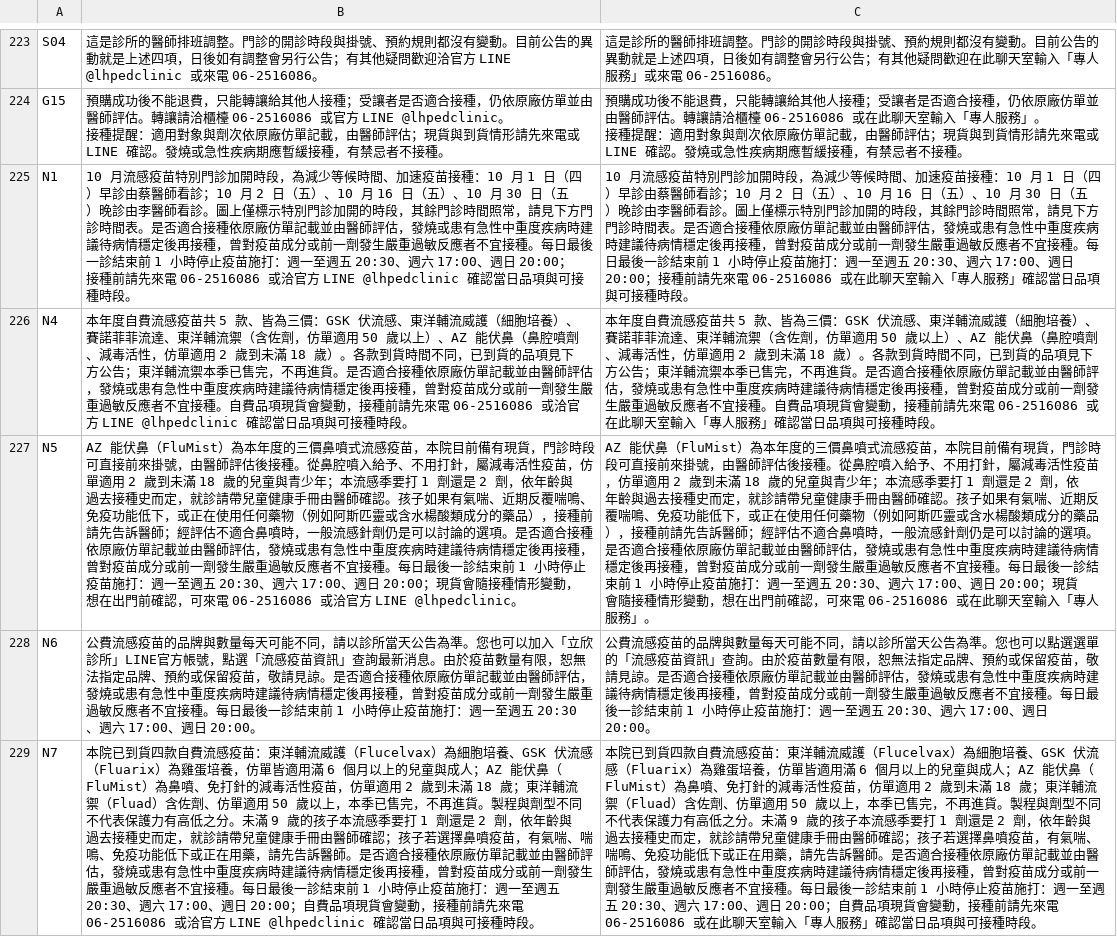
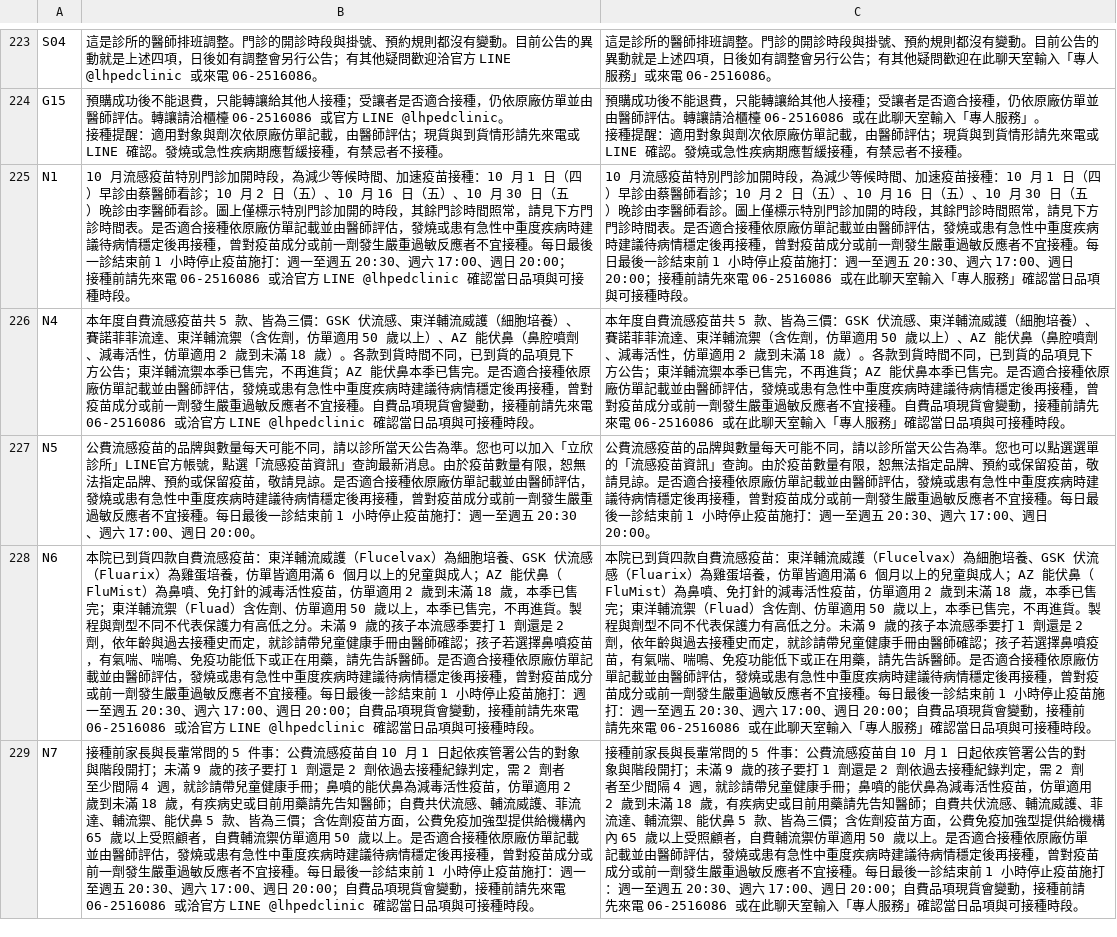
Before and after one commit to lubitsai/lihsin-clinic, a CSV file: internal/line-helpdesk/LINE用語改寫對照.csv, drawn as a sheet; only a part is shown, gaps mark what is left out; the diff covers the shown part only; the diff names each change by its address in the sheet, - before the commit and + after, or states it on an @@ line.

```diff
--- a/internal/line-helpdesk/LINE用語改寫對照.csv
+++ b/internal/line-helpdesk/LINE用語改寫對照.csv
-B226: …不再進貨。是否適…
+B226: …不再進貨；AZ 能伏鼻本季已售完。是否適…
-C226: …不再進貨。是否適…
+C226: …不再進貨；AZ 能伏鼻本季已售完。是否適…
-B227: AZ 能伏鼻（FluMist）為本年度的三價鼻噴式流感疫苗，本院目前備有現貨，門診時段可直接前來掛號，由醫師評估後接種。從鼻腔噴入給予、不用打針，屬減毒活性疫苗，仿單適用 2 歲到未滿 18 歲的兒童與青少年；本流感季要打 1 劑還是 2 劑，依年齡與過去接種史而定，就診請帶兒童健康手冊由醫師確認。孩子如果有氣喘、近期反覆喘鳴、免疫功能低下，或正在使用任何藥物（例如阿斯匹靈或含水楊酸類成分的藥品），接種前請先告訴醫師；經評估不適合鼻噴時，一般流感針劑仍是可以討論的選項。是否適合接種依原廠仿單記載並由醫師評估，發燒或患有急性中重度疾病時建議待病情穩定後再接種，曾對疫苗成分或前一劑發生嚴重過敏反應者不宜接種。每日最後一診結束前 1 小時停止疫苗施打：週一至週五 20:30、週六 17:00、週日 20:00；現貨會隨接種情形變動，想在出門前確認，可來電 06-2516086 或洽官方 LINE @lhpedclinic。
+B227: 公費流感疫苗的品牌與數量每天可能不同，請以診所當天公告為準。您也可以加入「立欣診所」LINE官方帳號，點選「流感疫苗資訊」查詢最新消息。由於疫苗數量有限，恕無法指定品牌、預約或保留疫苗，敬請見諒。是否適合接種依原廠仿單記載並由醫師評估，發燒或患有急性中重度疾病時建議待病情穩定後再接種，曾對疫苗成分或前一劑發生嚴重過敏反應者不宜接種。每日最後一診結束前 1 小時停止疫苗施打：週一至週五 20:30、週六 17:00、週日 20:00。
-C227: AZ 能伏鼻（FluMist）為本年度的三價鼻噴式流感疫苗，本院目前備有現貨，門診時段可直接前來掛號，由醫師評估後接種。從鼻腔噴入給予、不用打針，屬減毒活性疫苗，仿單適用 2 歲到未滿 18 歲的兒童與青少年；本流感季要打 1 劑還是 2 劑，依年齡與過去接種史而定，就診請帶兒童健康手冊由醫師確認。孩子如果有氣喘、近期反覆喘鳴、免疫功能低下，或正在使用任何藥物（例如阿斯匹靈或含水楊酸類成分的藥品），接種前請先告訴醫師；經評估不適合鼻噴時，一般流感針劑仍是可以討論的選項。是否適合接種依原廠仿單記載並由醫師評估，發燒或患有急性中重度疾病時建議待病情穩定後再接種，曾對疫苗成分或前一劑發生嚴重過敏反應者不宜接種。每日最後一診結束前 1 小時停止疫苗施打：週一至週五 20:30、週六 17:00、週日 20:00；現貨會隨接種情形變動，想在出門前確認，可來電 06-2516086 或在此聊天室輸入「專人服務」。
+C227: 公費流感疫苗的品牌與數量每天可能不同，請以診所當天公告為準。您也可以點選選單的「流感疫苗資訊」查詢。由於疫苗數量有限，恕無法指定品牌、預約或保留疫苗，敬請見諒。是否適合接種依原廠仿單記載並由醫師評估，發燒或患有急性中重度疾病時建議待病情穩定後再接種，曾對疫苗成分或前一劑發生嚴重過敏反應者不宜接種。每日最後一診結束前 1 小時停止疫苗施打：週一至週五 20:30、週六 17:00、週日 20:00。
-B228: 公費流感疫苗的品牌與數量每天可能不同，請以診所當天公告為準。您也可以加入「立欣診所」LINE官方帳號，點選「流感疫苗資訊」查詢最新消息。由於疫苗數量有限，恕無法指定品牌、預約或保留疫苗，敬請見諒。是否適合接種依原廠仿單記載並由醫師評估，發燒或患有急性中重度疾病時建議待病情穩定後再接種，曾對疫苗成分或前一劑發生嚴重過敏反應者不宜接種。每日最後一診結束前 1 小時停止疫苗施打：週一至週五 20:30、週六 17:00、週日 20:00。
+B228: 本院已到貨四款自費流感疫苗：東洋輔流威護（Flucelvax）為細胞培養、GSK 伏流感（Fluarix）為雞蛋培養，仿單皆適用滿 6 個月以上的兒童與成人；AZ 能伏鼻（FluMist）為鼻噴、免打針的減毒活性疫苗，仿單適用 2 歲到未滿 18 歲，本季已售完；東洋輔流禦（Fluad）含佐劑、仿單適用 50 歲以上，本季已售完，不再進貨。製程與劑型不同不代表保護力有高低之分。未滿 9 歲的孩子本流感季要打 1 劑還是 2 劑，依年齡與過去接種史而定，就診請帶兒童健康手冊由醫師確認；孩子若選擇鼻噴疫苗，有氣喘、喘鳴、免疫功能低下或正在用藥，請先告訴醫師。是否適合接種依原廠仿單記載並由醫師評估，發燒或患有急性中重度疾病時建議待病情穩定後再接種，曾對疫苗成分或前一劑發生嚴重過敏反應者不宜接種。每日最後一診結束前 1 小時停止疫苗施打：週一至週五 20:30、週六 17:00、週日 20:00；自費品項現貨會變動，接種前請先來電 06-2516086 或洽官方 LINE @lhpedclinic 確認當日品項與可接種時段。
-C228: 公費流感疫苗的品牌與數量每天可能不同，請以診所當天公告為準。您也可以點選選單的「流感疫苗資訊」查詢。由於疫苗數量有限，恕無法指定品牌、預約或保留疫苗，敬請見諒。是否適合接種依原廠仿單記載並由醫師評估，發燒或患有急性中重度疾病時建議待病情穩定後再接種，曾對疫苗成分或前一劑發生嚴重過敏反應者不宜接種。每日最後一診結束前 1 小時停止疫苗施打：週一至週五 20:30、週六 17:00、週日 20:00。
+C228: 本院已到貨四款自費流感疫苗：東洋輔流威護（Flucelvax）為細胞培養、GSK 伏流感（Fluarix）為雞蛋培養，仿單皆適用滿 6 個月以上的兒童與成人；AZ 能伏鼻（FluMist）為鼻噴、免打針的減毒活性疫苗，仿單適用 2 歲到未滿 18 歲，本季已售完；東洋輔流禦（Fluad）含佐劑、仿單適用 50 歲以上，本季已售完，不再進貨。製程與劑型不同不代表保護力有高低之分。未滿 9 歲的孩子本流感季要打 1 劑還是 2 劑，依年齡與過去接種史而定，就診請帶兒童健康手冊由醫師確認；孩子若選擇鼻噴疫苗，有氣喘、喘鳴、免疫功能低下或正在用藥，請先告訴醫師。是否適合接種依原廠仿單記載並由醫師評估，發燒或患有急性中重度疾病時建議待病情穩定後再接種，曾對疫苗成分或前一劑發生嚴重過敏反應者不宜接種。每日最後一診結束前 1 小時停止疫苗施打：週一至週五 20:30、週六 17:00、週日 20:00；自費品項現貨會變動，接種前請先來電 06-2516086 或在此聊天室輸入「專人服務」確認當日品項與可接種時段。
-B229: 本院已到貨四款自費流感疫苗：東洋輔流威護（Flucelvax）為細胞培養、GSK 伏流感（Fluarix）為雞蛋培養，仿單皆適用滿 6 個月以上的兒童與成人；AZ 能伏鼻（FluMist）為鼻噴、免打針的減毒活性疫苗，仿單適用 2 歲到未滿 18 歲；東洋輔流禦（Fluad）含佐劑、仿單適用 50 歲以上，本季已售完，不再進貨。製程與劑型不同不代表保護力有高低之分。未滿 9 歲的孩子本流感季要打 1 劑還是 2 劑，依年齡與過去接種史而定，就診請帶兒童健康手冊由醫師確認；孩子若選擇鼻噴疫苗，有氣喘、喘鳴、免疫功能低下或正在用藥，請先告訴醫師。是否適…
+B229: 接種前家長與長輩常問的 5 件事：公費流感疫苗自 10 月 1 日起依疾管署公告的對象與階段開打；未滿 9 歲的孩子要打 1 劑還是 2 劑依過去接種紀錄判定，需 2 劑者至少間隔 4 週，就診請帶兒童健康手冊；鼻噴的能伏鼻為減毒活性疫苗，仿單適用 2 歲到未滿 18 歲，有疾病史或目前用藥請先告知醫師；自費共伏流感、輔流威護、菲流達、輔流禦、能伏鼻 5 款、皆為三價；含佐劑疫苗方面，公費免疫加強型提供給機構內 65 歲以上受照顧者，自費輔流禦仿單適用 50 歲以上。是否適…
-C229: 本院已到貨四款自費流感疫苗：東洋輔流威護（Flucelvax）為細胞培養、GSK 伏流感（Fluarix）為雞蛋培養，仿單皆適用滿 6 個月以上的兒童與成人；AZ 能伏鼻（FluMist）為鼻噴、免打針的減毒活性疫苗，仿單適用 2 歲到未滿 18 歲；東洋輔流禦（Fluad）含佐劑、仿單適用 50 歲以上，本季已售完，不再進貨。製程與劑型不同不代表保護力有高低之分。未滿 9 歲的孩子本流感季要打 1 劑還是 2 劑，依年齡與過去接種史而定，就診請帶兒童健康手冊由醫師確認；孩子若選擇鼻噴疫苗，有氣喘、喘鳴、免疫功能低下或正在用藥，請先告訴醫師。是否適…
+C229: 接種前家長與長輩常問的 5 件事：公費流感疫苗自 10 月 1 日起依疾管署公告的對象與階段開打；未滿 9 歲的孩子要打 1 劑還是 2 劑依過去接種紀錄判定，需 2 劑者至少間隔 4 週，就診請帶兒童健康手冊；鼻噴的能伏鼻為減毒活性疫苗，仿單適用 2 歲到未滿 18 歲，有疾病史或目前用藥請先告知醫師；自費共伏流感、輔流威護、菲流達、輔流禦、能伏鼻 5 款、皆為三價；含佐劑疫苗方面，公費免疫加強型提供給機構內 65 歲以上受照顧者，自費輔流禦仿單適用 50 歲以上。是否適…
```
Also changed, not shown: 1 removed row and 8 edited cells elsewhere in this file, 13 other files.
